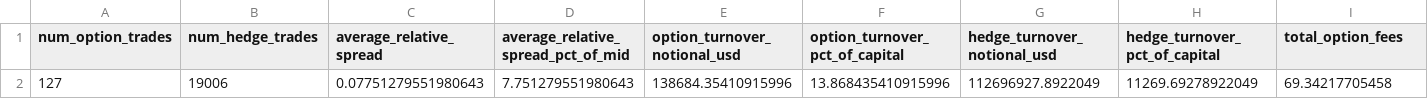
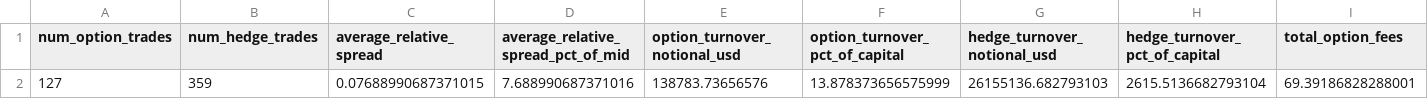
Before and after one commit to newengmnt/calaisDigitalTakeHome, a CSV file: outputs/execution_summary.csv, drawn as a sheet; only a part is shown; removed rows and columns are numbered as before the commit, all else as after; rows hold the shown columns only; the diff names each change by its address in the sheet, - before the commit and + after, or states it on an @@ line.

```diff
--- a/outputs/execution_summary.csv
+++ b/outputs/execution_summary.csv
-row 2: 127 | 19006 | 0.07751279551980643 | 7.751279551980643 | 138684.35410915996 | 13.868435410915996 | 112696927.8922049 | 11269.69278922049 | 69.34217705458
+row 2: 127 | 359 | 0.07688990687371015 | 7.688990687371016 | 138783.73656576 | 13.878373656575999 | 26155136.682793103 | 2615.5136682793104 | 69.39186828288001
```
Also changed, not shown: outputs/daily_pnl.csv, outputs/trades.csv, 10 other files.
